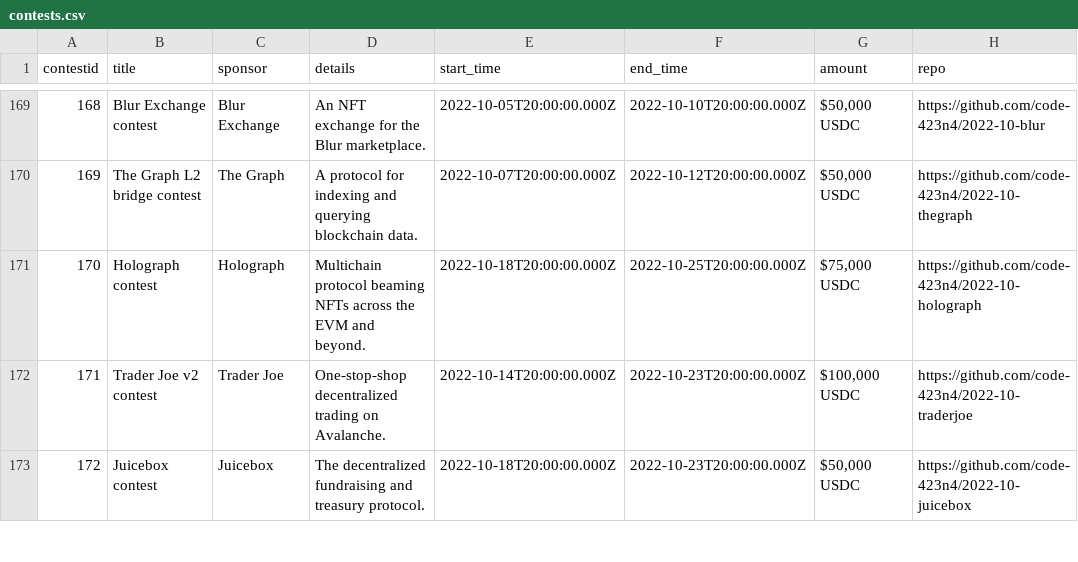
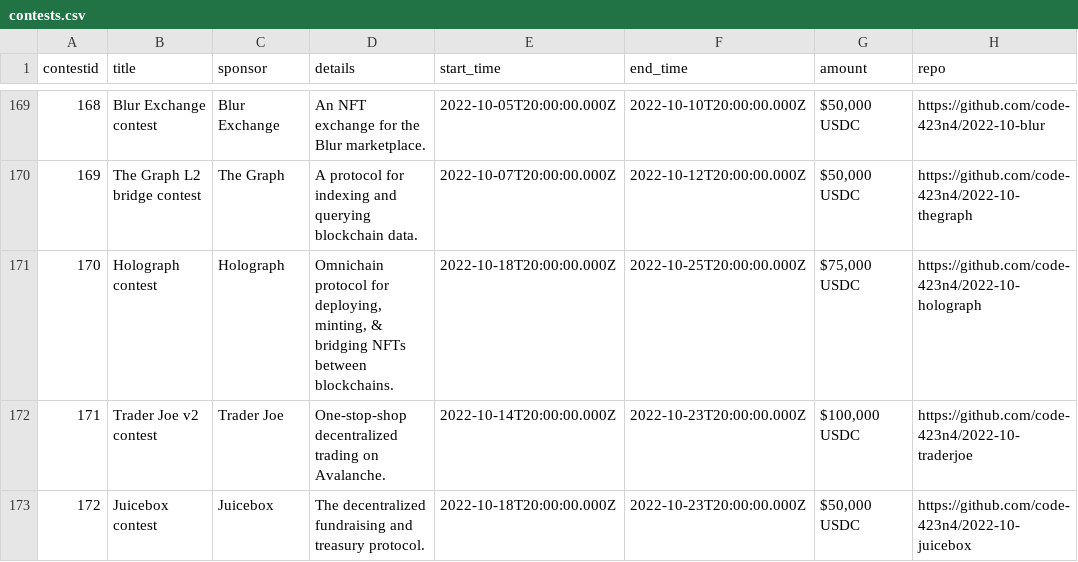
Before and after one commit to code-423n4/code423n4.com, a CSV file: _data/contests/contests.csv, drawn as a sheet; only a part is shown, gaps mark what is left out; the diff names each change by its address in the sheet, - before the commit and + after, or states it on an @@ line.

Commit message:
Update description for Holograph

```diff
--- a/_data/contests/contests.csv
+++ b/_data/contests/contests.csv
-D171 (details): Multichain protocol beaming NFTs across the EVM and beyond.
+D171 (details): Omnichain protocol for deploying, minting, & bridging NFTs between blockchains.
```
